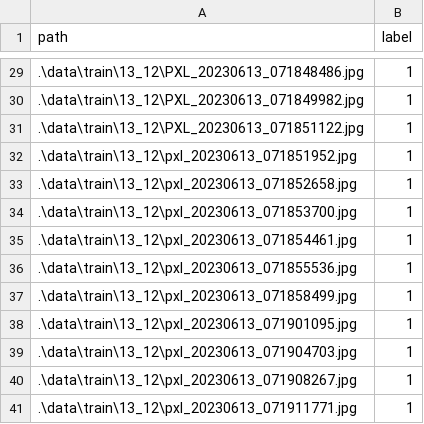
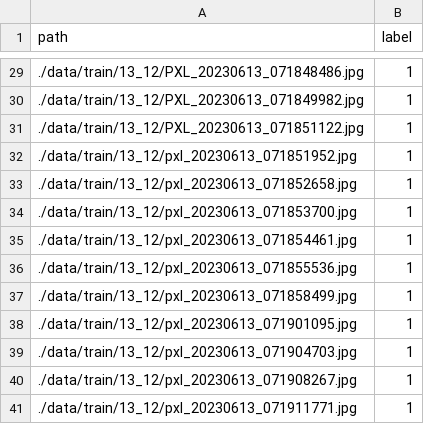
Before and after one commit to sakusaku3939/pytorch-sample, a CSV file: data/train_data.csv, drawn as a sheet; only a part is shown, gaps mark what is left out; the diff covers the shown part only.

```diff
--- a/data/train_data.csv
+++ b/data/train_data.csv
@@ -29,13 +29,13 @@ path,label
-.\data\train\13_12\PXL_20230613_071848486.jpg,1
-.\data\train\13_12\PXL_20230613_071849982.jpg,1
-.\data\train\13_12\PXL_20230613_071851122.jpg,1
-.\data\train\13_12\pxl_20230613_071851952.jpg,1
-.\data\train\13_12\pxl_20230613_071852658.jpg,1
-.\data\train\13_12\pxl_20230613_071853700.jpg,1
-.\data\train\13_12\pxl_20230613_071854461.jpg,1
-.\data\train\13_12\pxl_20230613_071855536.jpg,1
-.\data\train\13_12\pxl_20230613_071858499.jpg,1
-.\data\train\13_12\pxl_20230613_071901095.jpg,1
-.\data\train\13_12\pxl_20230613_071904703.jpg,1
-.\data\train\13_12\pxl_20230613_071908267.jpg,1
-.\data\train\13_12\pxl_20230613_071911771.jpg,1
+./data/train/13_12/PXL_20230613_071848486.jpg,1
+./data/train/13_12/PXL_20230613_071849982.jpg,1
+./data/train/13_12/PXL_20230613_071851122.jpg,1
+./data/train/13_12/pxl_20230613_071851952.jpg,1
+./data/train/13_12/pxl_20230613_071852658.jpg,1
+./data/train/13_12/pxl_20230613_071853700.jpg,1
+./data/train/13_12/pxl_20230613_071854461.jpg,1
+./data/train/13_12/pxl_20230613_071855536.jpg,1
+./data/train/13_12/pxl_20230613_071858499.jpg,1
+./data/train/13_12/pxl_20230613_071901095.jpg,1
+./data/train/13_12/pxl_20230613_071904703.jpg,1
+./data/train/13_12/pxl_20230613_071908267.jpg,1
+./data/train/13_12/pxl_20230613_071911771.jpg,1
```
Also changed, not shown: 27 edited cells elsewhere in this file, data/test_data.csv, data/valid_data.csv.
